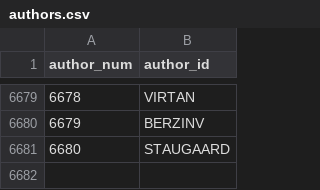
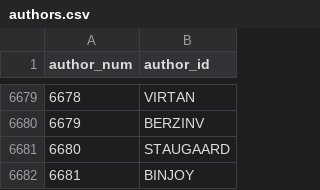
Before and after one commit to madsen/cpan-once-a-week-data, a CSV file: authors.csv, drawn as a sheet; only a part is shown, gaps mark what is left out; the diff names each change by its address in the sheet, - before the commit and + after, or states it on an @@ line.

```diff
--- a/authors.csv
+++ b/authors.csv
+row 6682: 6681 | BINJOY
```
Also changed, not shown: releases/2014/releases-2014-11.csv.
